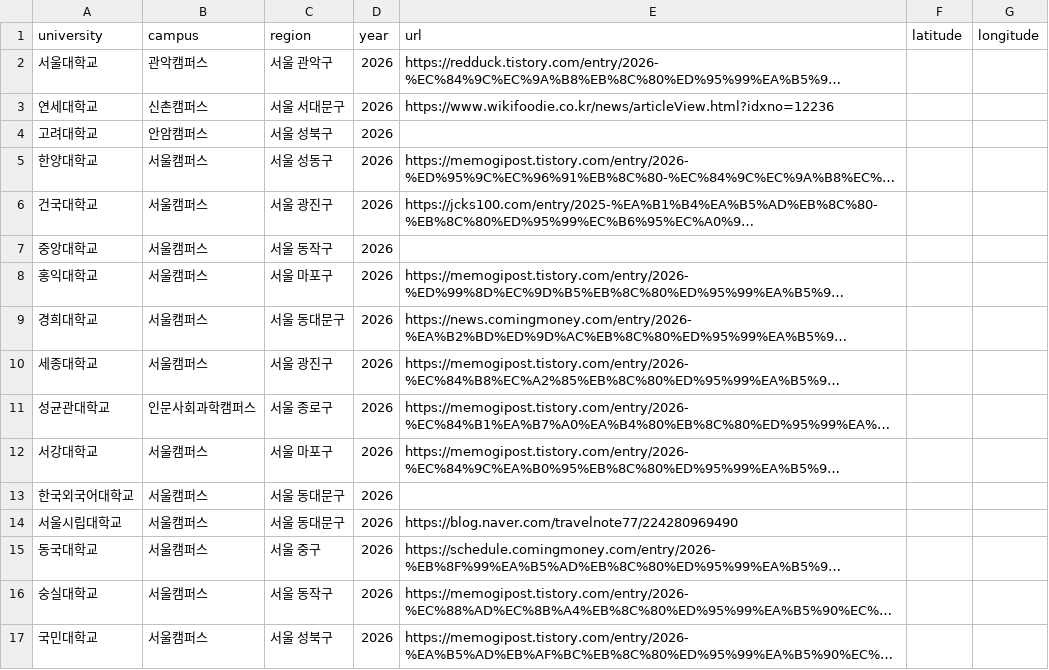
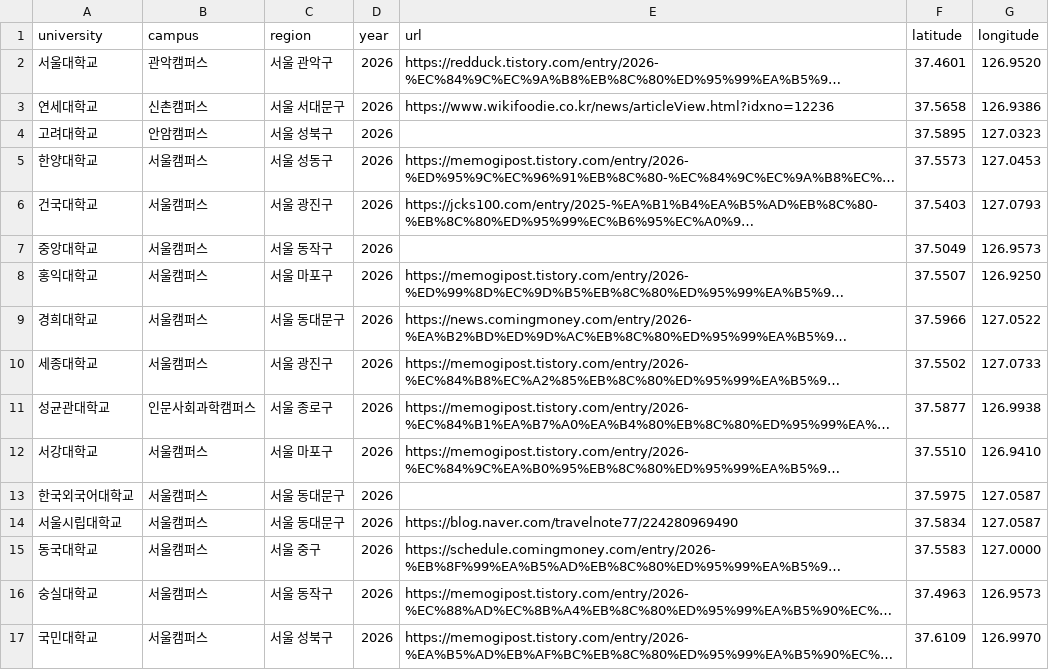
Before and after one commit to greedy-team/festa-crawler, a CSV file: universities-2026.csv, drawn as a sheet; only a part is shown; long unchanged cells end in …; the diff covers the shown part only; the diff names each change by its address in the sheet, - before the commit and + after, or states it on an @@ line.

Commit message:
feat : 시드 29행에 캠퍼스 좌표를 채운다 #18
- universities-2026.csv 의 latitude·longitude 29행 입력.
  캠퍼스 중심·정문 기준 초안이며 지도 실물 확인이 필요하다
- 국내 범위(위도 33~39 · 경도 124~132) 자체 검사 통과, 범위 밖 0건
- 전부 양수라 _sanitize_cell 의 '-' 가드(Excel 수식 인젝션)에
  걸리지 않는다. 해외 좌표가 들어오면 그 전제가 깨진다

crawl.py --year 2026 재실행 실측 (캐시 29곳 전부 히트, LLM 호출 0건):
festivals.csv 29행 좌표 29/29, 21컬럼 유지, lineup 221행 유지,
flag 분포 OK 26 · NO_CANDIDATE 3 유지

```diff
--- a/universities-2026.csv
+++ b/universities-2026.csv
-F2 (latitude): (empty)
+F2 (latitude): 37.4601
-G2 (longitude): (empty)
+G2 (longitude): 126.9520
-F3 (latitude): (empty)
+F3 (latitude): 37.5658
-G3 (longitude): (empty)
+G3 (longitude): 126.9386
-F4 (latitude): (empty)
+F4 (latitude): 37.5895
-G4 (longitude): (empty)
+G4 (longitude): 127.0323
-F5 (latitude): (empty)
+F5 (latitude): 37.5573
-G5 (longitude): (empty)
+G5 (longitude): 127.0453
-F6 (latitude): (empty)
+F6 (latitude): 37.5403
-G6 (longitude): (empty)
+G6 (longitude): 127.0793
-F7 (latitude): (empty)
+F7 (latitude): 37.5049
-G7 (longitude): (empty)
+G7 (longitude): 126.9573
-F8 (latitude): (empty)
+F8 (latitude): 37.5507
-G8 (longitude): (empty)
+G8 (longitude): 126.9250
-F9 (latitude): (empty)
+F9 (latitude): 37.5966
-G9 (longitude): (empty)
+G9 (longitude): 127.0522
-F10 (latitude): (empty)
+F10 (latitude): 37.5502
-G10 (longitude): (empty)
+G10 (longitude): 127.0733
-F11 (latitude): (empty)
+F11 (latitude): 37.5877
-G11 (longitude): (empty)
+G11 (longitude): 126.9938
-F12 (latitude): (empty)
+F12 (latitude): 37.5510
-G12 (longitude): (empty)
+G12 (longitude): 126.9410
-F13 (latitude): (empty)
+F13 (latitude): 37.5975
-G13:G14 (longitude): (empty)
+G13:G14 (longitude): 127.0587
-F14 (latitude): (empty)
+F14 (latitude): 37.5834
-F15 (latitude): (empty)
+F15 (latitude): 37.5583
-G15 (longitude): (empty)
+G15 (longitude): 127.0000
-F16 (latitude): (empty)
+F16 (latitude): 37.4963
-G16 (longitude): (empty)
+G16 (longitude): 126.9573
-F17 (latitude): (empty)
+F17 (latitude): 37.6109
-G17 (longitude): (empty)
+G17 (longitude): 126.9970
```
Also changed, not shown: 26 edited cells elsewhere in this file.
